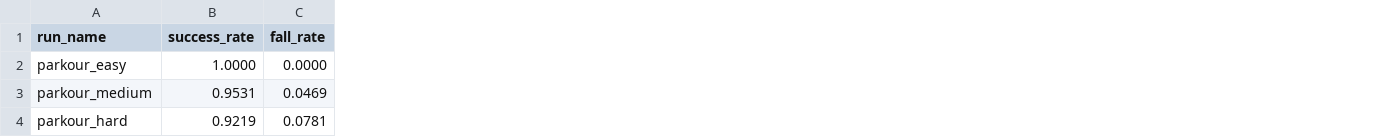
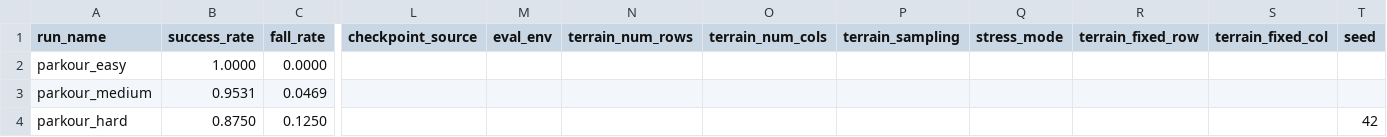
Before and after one commit to shenshan222/g1-parkour-isaaclab, a CSV file: results/metrics/parkour_eval.csv, drawn as a sheet; only a part is shown, gaps mark what is left out; the diff covers the shown part only; the diff names each change by its address in the sheet, - before the commit and + after, or states it on an @@ line.

Commit message:
Replace official hard results with hard3000 checkpoint

```diff
--- a/results/metrics/parkour_eval.csv
+++ b/results/metrics/parkour_eval.csv
+column L (checkpoint_source), empty
+column M (eval_env), empty
+column N (terrain_num_rows), empty
+column O (terrain_num_cols), empty
+column P (terrain_sampling), empty
+column Q (stress_mode), empty
+column R (terrain_fixed_row), empty
+column S (terrain_fixed_col), empty
+column T (seed), row 4: 42
-B4 (success_rate): 0.9219
+B4 (success_rate): 0.8750
-C4 (fall_rate): 0.0781
+C4 (fall_rate): 0.1250
```
Also changed, not shown: 6 edited cells elsewhere in this file, results/metrics/cross_terrain_eval.csv, results/metrics/parkour_training_summary.csv, 17 other files.
